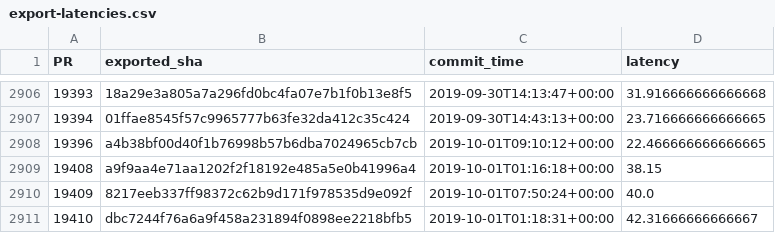
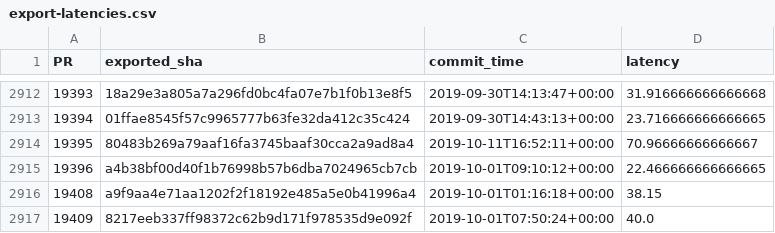
Before and after one commit to Ecosystem-Infra/ecosystem-infra-stats, a CSV file: export-latencies.csv, drawn as a sheet; only a part is shown, gaps mark what is left out; the shorter side is filled out with more unchanged rows; the diff covers the shown part only.

```diff
--- a/export-latencies.csv
+++ b/export-latencies.csv
@@ -2907,2 +2913,3 @@ PR,exported_sha,commit_time,latency
 19394,01ffae8545f57c9965777b63fe32da412c35c424,2019-09-30T14:43:13+00:00,23.716666666666665
+19395,80483b269a79aaf16fa3745baaf30cca2a9ad8a4,2019-10-11T16:52:11+00:00,70.96666666666667
 19396,a4b38bf00d40f1b76998b57b6dba7024965cb7cb,2019-10-01T09:10:12+00:00,22.466666666666665
```
Also changed, not shown: 49 added rows elsewhere in this file, export-latency-stats.csv, import-latency-stats.csv, 16 other files.
